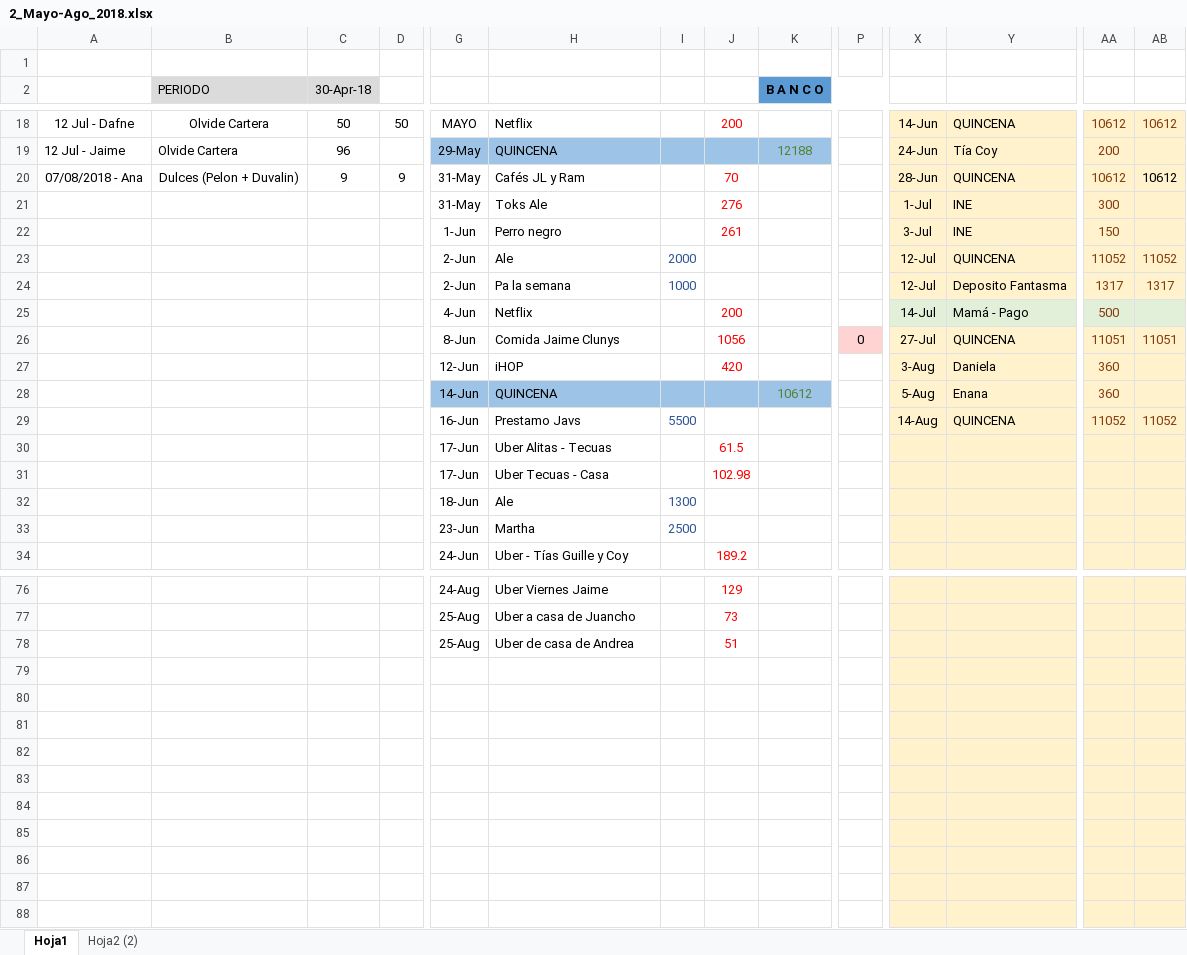
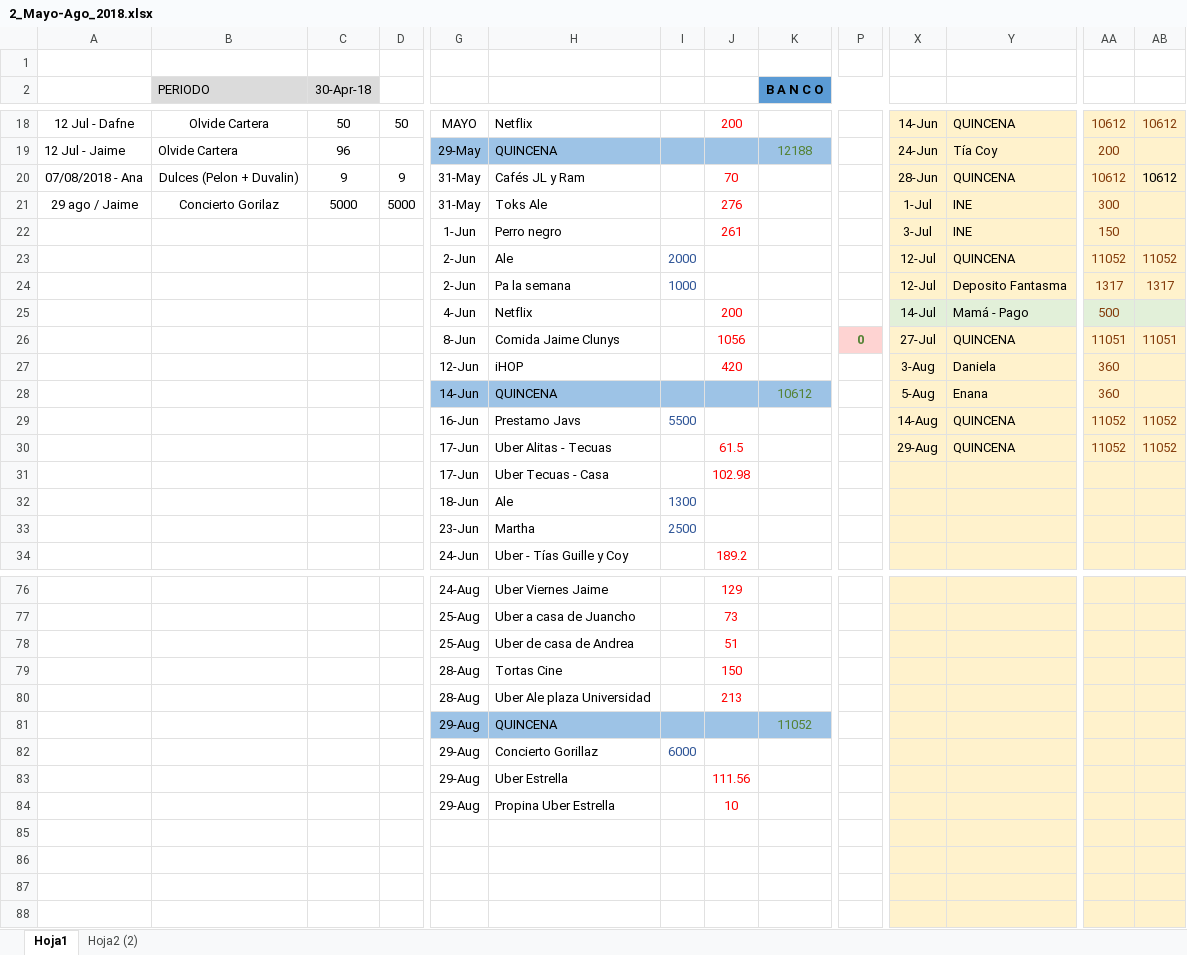
Before and after one commit to Adrifelcha/Adrifelcha, an Excel workbook: Finanzas/2_Mayo-Ago_2018.xlsx, sheet Hoja1, drawn as a sheet; only a part is shown, gaps mark what is left out; values as stored, in another font and other column widths than the file's, no borders; the diff covers the shown part only; the diff names each change by its address in the sheet, - before the commit and + after, or states it on an @@ line.

```diff
--- a/Finanzas/2_Mayo-Ago_2018.xlsx (sheet Hoja1)
+++ b/Finanzas/2_Mayo-Ago_2018.xlsx (sheet Hoja1)
-A21: (empty)
+A21: 29 ago / Jaime
-B21 (PERIODO): (empty)
+B21 (PERIODO): Concierto Gorilaz
-C21 (30-Apr-18): (empty)
+C21 (30-Apr-18): 5000
-D21: (empty)
+D21: 5000
@@ P26 bold: off → on, text colour: black → #548235 @@
-X30: (empty)
+X30: 29-Aug
-Y30: (empty)
+Y30: QUINCENA
-AA30: (empty)
+AA30: 11052
-AB30: (empty)
+AB30: 11052
-G79:G80: (empty)
+G79:G80: 28-Aug
-H79: (empty)
+H79: Tortas Cine
-J79: (empty)
+J79: 150
-H80: (empty)
+H80: Uber Ale plaza Universidad
-J80: (empty)
+J80: 213
-G81:G84: (empty)
+G81:G84: 29-Aug
-G81:K81 fill: none
+G81:K81 fill: #9DC3E6
-H81: (empty)
+H81: QUINCENA
-K81 (B A N C O): (empty)
+K81 (B A N C O): 11052
-H82: (empty)
+H82: Concierto Gorillaz
-I82: (empty)
+I82: 6000
-H83: (empty)
+H83: Uber Estrella
-J83: (empty)
+J83: 111.56
-H84: (empty)
+H84: Propina Uber Estrella
-J84: (empty)
+J84: 10
```
Also changed, not shown: 4 added rows, 4 removed rows, 35 edited cells and cell formats elsewhere in this sheet, formulas that keep their value, 1 other file.
